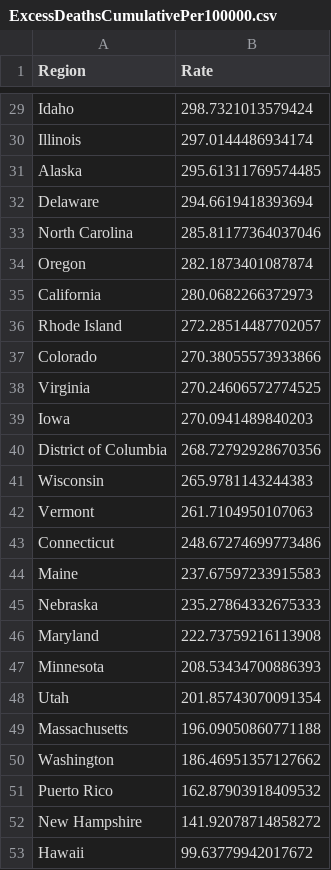
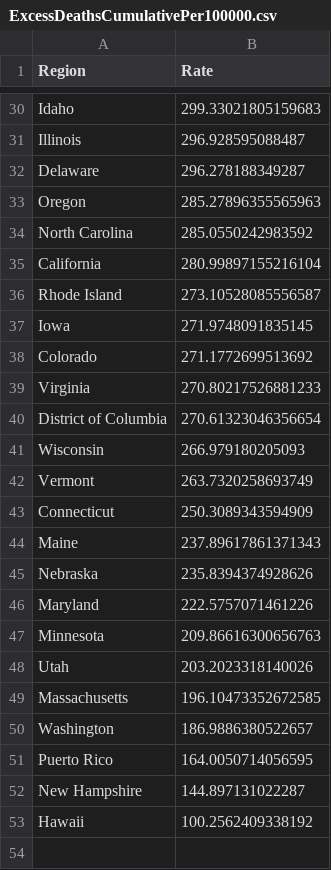
Before and after one commit to mcculley/mcculley.github.io, a CSV file: VisualizingObservedDeaths/ExcessDeathsCumulativePer100000.csv, drawn as a sheet; only a part is shown, gaps mark what is left out; removed rows and columns are numbered as before the commit, all else as after; the diff covers the shown part only; the diff names each change by its address in the sheet, - before the commit and + after, or states it on an @@ line.

```diff
--- a/VisualizingObservedDeaths/ExcessDeathsCumulativePer100000.csv
+++ b/VisualizingObservedDeaths/ExcessDeathsCumulativePer100000.csv
-B30 (Rate): 298.7321013579424
+B30 (Rate): 299.33021805159683
-B31 (Rate): 297.0144486934174
+B31 (Rate): 296.928595088487
-row 31: Alaska | 295.61311769574485
-B32 (Rate): 294.6619418393694
+B32 (Rate): 296.278188349287
-row 33: North Carolina | 285.81177364037046
-B33 (Rate): 282.1873401087874
+B33 (Rate): 285.27896355565963
+row 34: North Carolina | 285.0550242983592
-B35 (Rate): 280.0682266372973
+B35 (Rate): 280.99897155216104
-B36 (Rate): 272.28514487702057
+B36 (Rate): 273.10528085556587
+row 37: Iowa | 271.9748091835145
-B38 (Rate): 270.38055573933866
+B38 (Rate): 271.1772699513692
-B39 (Rate): 270.24606572774525
+B39 (Rate): 270.80217526881233
-row 39: Iowa | 270.0941489840203
-B40 (Rate): 268.72792928670356
+B40 (Rate): 270.61323046356654
-B41 (Rate): 265.9781143244383
+B41 (Rate): 266.979180205093
-B42 (Rate): 261.7104950107063
+B42 (Rate): 263.7320258693749
-B43 (Rate): 248.67274699773486
+B43 (Rate): 250.3089343594909
-B44 (Rate): 237.67597233915583
+B44 (Rate): 237.89617861371343
-B45 (Rate): 235.27864332675333
+B45 (Rate): 235.8394374928626
-B46 (Rate): 222.73759216113908
+B46 (Rate): 222.5757071461226
-B47 (Rate): 208.53434700886393
+B47 (Rate): 209.86616300656763
-B48 (Rate): 201.85743070091354
+B48 (Rate): 203.2023318140026
-B49 (Rate): 196.09050860771188
+B49 (Rate): 196.10473352672585
-B50 (Rate): 186.46951357127662
+B50 (Rate): 186.9886380522657
-B51 (Rate): 162.87903918409532
+B51 (Rate): 164.0050714056595
-B52 (Rate): 141.92078714858272
+B52 (Rate): 144.897131022287
-B53 (Rate): 99.63779942017672
+B53 (Rate): 100.2562409338192
```
Also changed, not shown: 3 added rows, 2 removed rows and 25 edited cells elsewhere in this file, VisualizingObservedDeaths/DeathsPer100000-triples.csv, VisualizingObservedDeaths/DeathsPer100000.csv, 55 other files.
